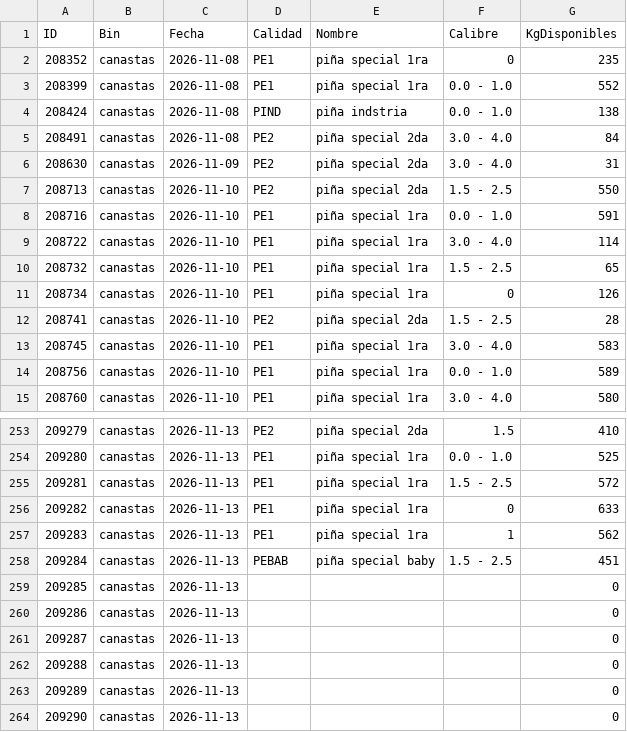
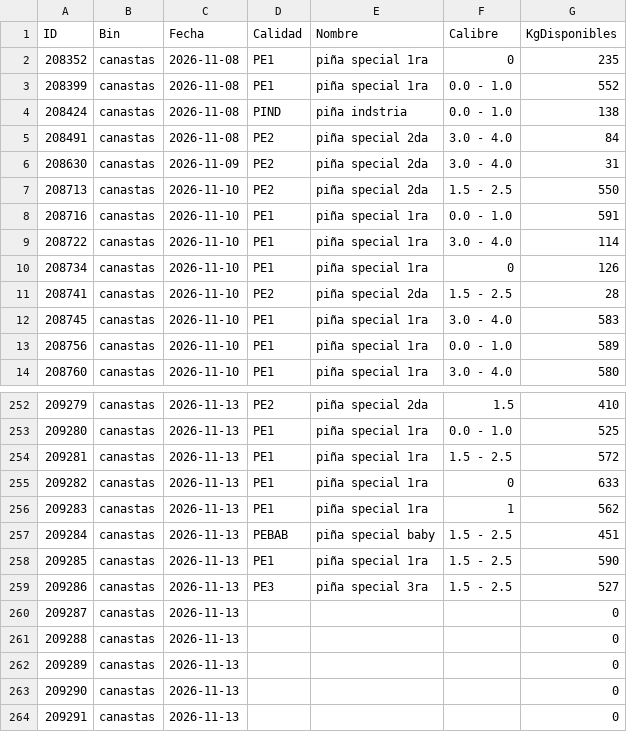
Before and after one commit to logisticaguapa-arch/inventario-fruta, a CSV file: inventario.csv, drawn as a sheet; only a part is shown, gaps mark what is left out; the shorter side is filled out with more unchanged rows.

```diff
--- a/inventario.csv
+++ b/inventario.csv
@@ -9,3 +9,2 @@ ID,Bin,Fecha,Calidad,Nombre,Calibre,KgDisponibles
 208722,canastas,2026-11-10,PE1,piña special 1ra,3.0 - 4.0,114
-208732,canastas,2026-11-10,PE1,piña special 1ra,1.5 - 2.5,65
 208734,canastas,2026-11-10,PE1,piña special 1ra,0,126
@@ -258,4 +257,4 @@ ID,Bin,Fecha,Calidad,Nombre,Calibre,KgDisponibles
 209284,canastas,2026-11-13,PEBAB,piña special baby,1.5 - 2.5,451
-209285,canastas,2026-11-13,,,,0
-209286,canastas,2026-11-13,,,,0
+209285,canastas,2026-11-13,PE1,piña special 1ra,1.5 - 2.5,590
+209286,canastas,2026-11-13,PE3,piña special 3ra,1.5 - 2.5,527
 209287,canastas,2026-11-13,,,,0
```
Also changed, not shown: horaingreso.csv, procesado.csv, 2 other files.
